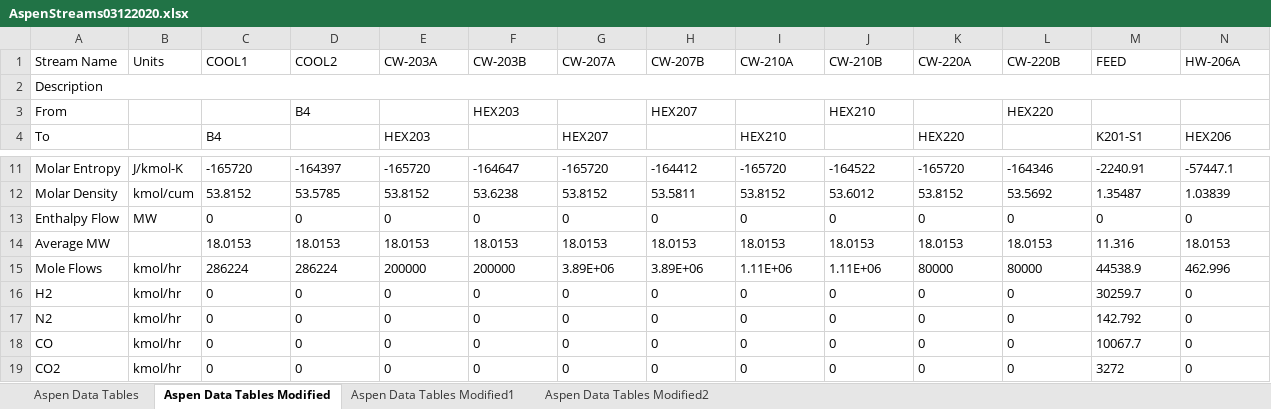
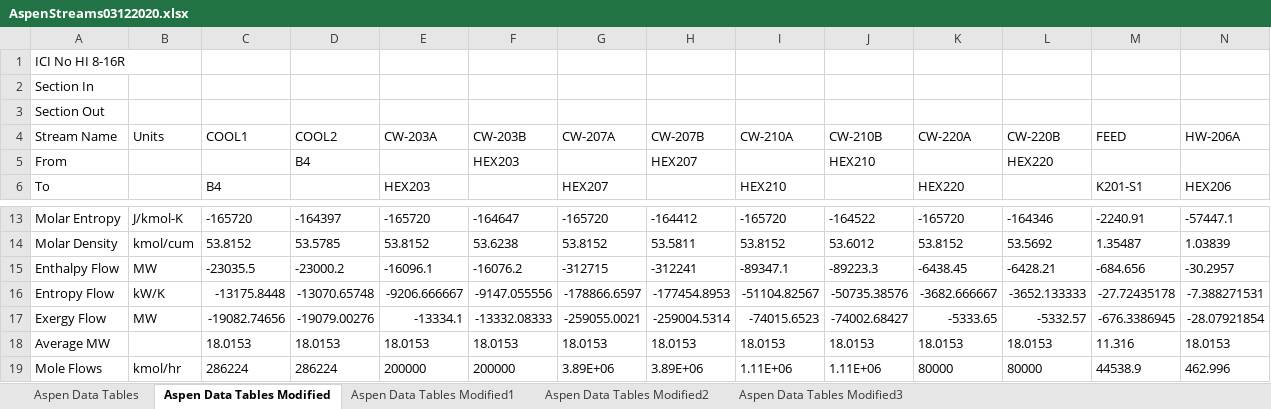
Before and after one commit to marcus-adrian/marcus-adrian.github.io, an Excel workbook: AspenStreams03122020.xlsx, sheet Aspen Data Tables Modified, drawn as a sheet; only a part is shown, gaps mark what is left out; the shorter side is filled out with more unchanged rows; values as stored, in another font and other column widths than the file's, no borders; removed rows and columns are numbered as before the commit, all else as after; rows hold the shown columns only; the diff names each change by its address in the sheet, - before the commit and + after, or states it on an @@ line.

```diff
--- a/AspenStreams03122020.xlsx (sheet Aspen Data Tables Modified)
+++ b/AspenStreams03122020.xlsx (sheet Aspen Data Tables Modified)
+sheet tab: Aspen Data Tables Modified3
+row 1: ICI No HI 8-16R
+row 2: Section In
+row 3: Section Out
-row 2: Description
-row 13: Enthalpy Flow | MW | 0 | 0 | 0 | 0 | 0 | 0 | 0 | 0 | 0 | 0 | 0 | 0
+row 15: Enthalpy Flow | MW | -23035.5 | -23000.2 | -16096.1 | -16076.2 | -312715 | -312241 | -89347.1 | -89223.3 | -6438.45 | -6428.21 | -684.656 | -30.2957
+row 16: Entropy Flow | kW/K | -13175.8448 | -13070.65748 | -9206.666667 | -9147.055556 | -178866.6597 | -177454.8953 | -51104.82567 | -50735.38576 | -3682.666667 | -3652.133333 | -27.72435178 | -7.388271531
+row 17: Exergy Flow | MW | -19082.74656 | -19079.00276 | -13334.1 | -13332.08333 | -259055.0021 | -259004.5314 | -74015.6523 | -74002.68427 | -5333.65 | -5332.57 | -676.3386945 | -28.07921854
```
Also changed, not shown: sheet Aspen Data Tables Modified1, sheet Aspen Data Tables Modified2, 2 other files.
